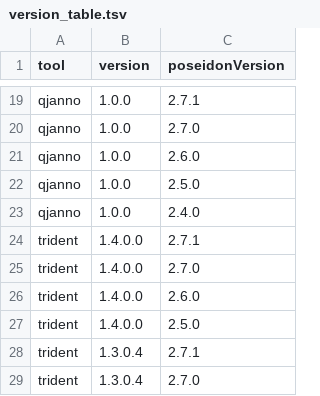
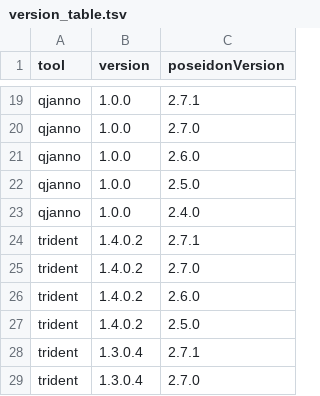
Before and after one commit to poseidon-framework/poseidon-framework.github.io, a TSV file: version_table.tsv, drawn as a sheet; only a part is shown, gaps mark what is left out.

Commit message:
the new poseidon-hs release is tagged v1.4.0.2

```diff
--- a/version_table.tsv
+++ b/version_table.tsv
@@ -23,6 +23,6 @@ qjanno	1.0.0	2.5.0
 qjanno	1.0.0	2.4.0
-trident	1.4.0.0	2.7.1
-trident	1.4.0.0	2.7.0
-trident	1.4.0.0	2.6.0
-trident	1.4.0.0	2.5.0
+trident	1.4.0.2	2.7.1
+trident	1.4.0.2	2.7.0
+trident	1.4.0.2	2.6.0
+trident	1.4.0.2	2.5.0
 trident	1.3.0.4	2.7.1
```
Also changed, not shown: 1 other file.
